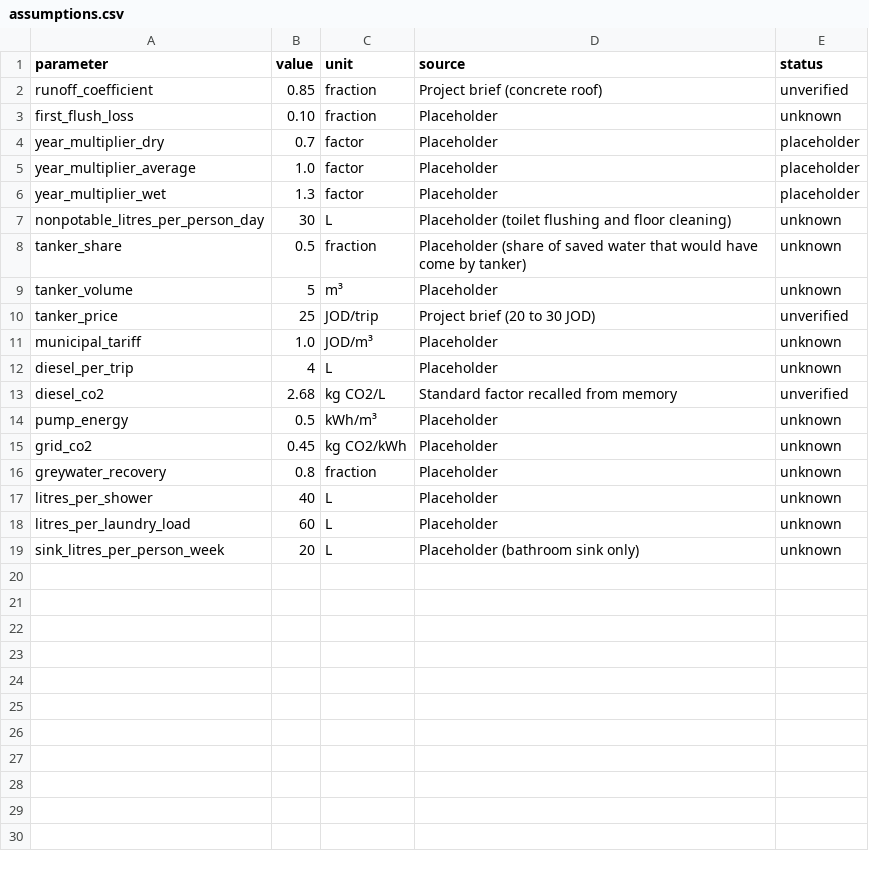
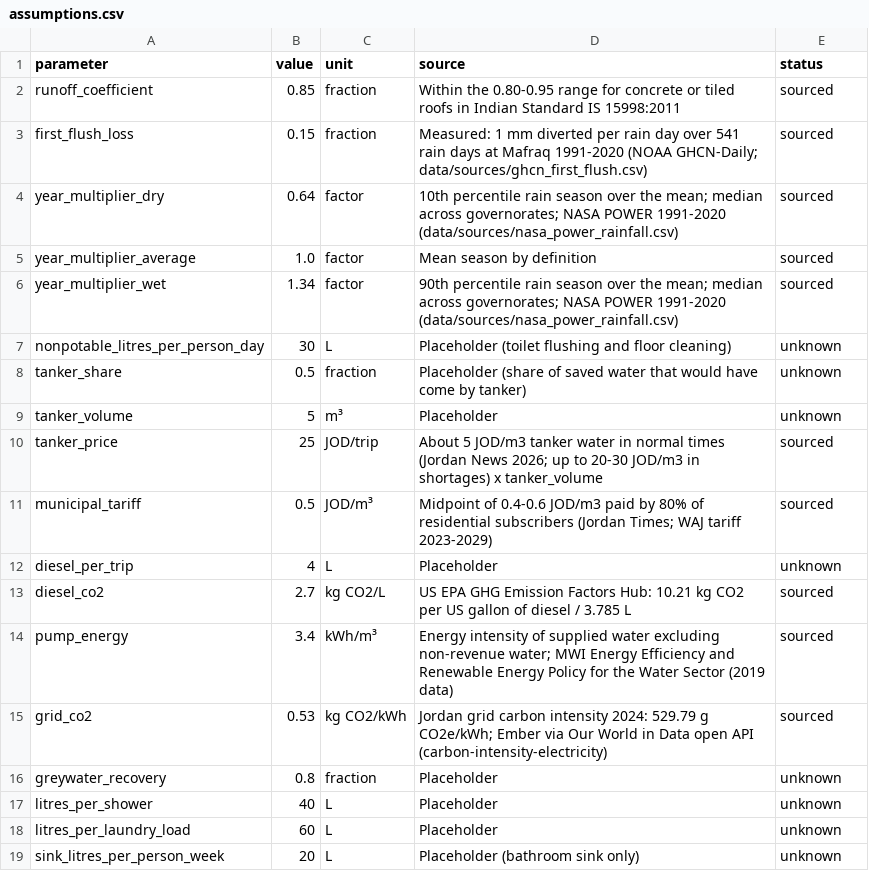
Before and after one commit to moh05-a/Ramadi-Cycle, a CSV file: data/assumptions.csv, drawn as a sheet.

```diff
--- a/data/assumptions.csv
+++ b/data/assumptions.csv
@@ -1,7 +1,7 @@
 parameter,value,unit,source,status
-runoff_coefficient,0.85,fraction,Project brief (concrete roof),unverified
-first_flush_loss,0.10,fraction,Placeholder,unknown
-year_multiplier_dry,0.7,factor,Placeholder,placeholder
-year_multiplier_average,1.0,factor,Placeholder,placeholder
-year_multiplier_wet,1.3,factor,Placeholder,placeholder
+runoff_coefficient,0.85,fraction,Within the 0.80-0.95 range for concrete or tiled roofs in Indian Standard IS 15998:2011,sourced
+first_flush_loss,0.15,fraction,Measured: 1 mm diverted per rain day over 541 rain days at Mafraq 1991-2020 (NOAA GHCN-Daily; data/sources/ghcn_first_flush.csv),sourced
+year_multiplier_dry,0.64,factor,10th percentile rain season over the mean; median across governorates; NASA POWER 1991-2020 (data/sources/nasa_power_rainfall.csv),sourced
+year_multiplier_average,1.0,factor,Mean season by definition,sourced
+year_multiplier_wet,1.34,factor,90th percentile rain season over the mean; median across governorates; NASA POWER 1991-2020 (data/sources/nasa_power_rainfall.csv),sourced
 nonpotable_litres_per_person_day,30,L,Placeholder (toilet flushing and floor cleaning),unknown
@@ -9,8 +9,8 @@ tanker_share,0.5,fraction,Placeholder (share of saved water that would have come
 tanker_volume,5,m³,Placeholder,unknown
-tanker_price,25,JOD/trip,Project brief (20 to 30 JOD),unverified
-municipal_tariff,1.0,JOD/m³,Placeholder,unknown
+tanker_price,25,JOD/trip,About 5 JOD/m3 tanker water in normal times (Jordan News 2026; up to 20-30 JOD/m3 in shortages) x tanker_volume,sourced
+municipal_tariff,0.5,JOD/m³,Midpoint of 0.4-0.6 JOD/m3 paid by 80% of residential subscribers (Jordan Times; WAJ tariff 2023-2029),sourced
 diesel_per_trip,4,L,Placeholder,unknown
-diesel_co2,2.68,kg CO2/L,Standard factor recalled from memory,unverified
-pump_energy,0.5,kWh/m³,Placeholder,unknown
-grid_co2,0.45,kg CO2/kWh,Placeholder,unknown
+diesel_co2,2.7,kg CO2/L,US EPA GHG Emission Factors Hub: 10.21 kg CO2 per US gallon of diesel / 3.785 L,sourced
+pump_energy,3.4,kWh/m³,Energy intensity of supplied water excluding non-revenue water; MWI Energy Efficiency and Renewable Energy Policy for the Water Sector (2019 data),sourced
+grid_co2,0.53,kg CO2/kWh,Jordan grid carbon intensity 2024: 529.79 g CO2e/kWh; Ember via Our World in Data open API (carbon-intensity-electricity),sourced
 greywater_recovery,0.8,fraction,Placeholder,unknown
```
Also changed, not shown: data/monthly_share.csv, data/rainfall.csv, 8 other files.
